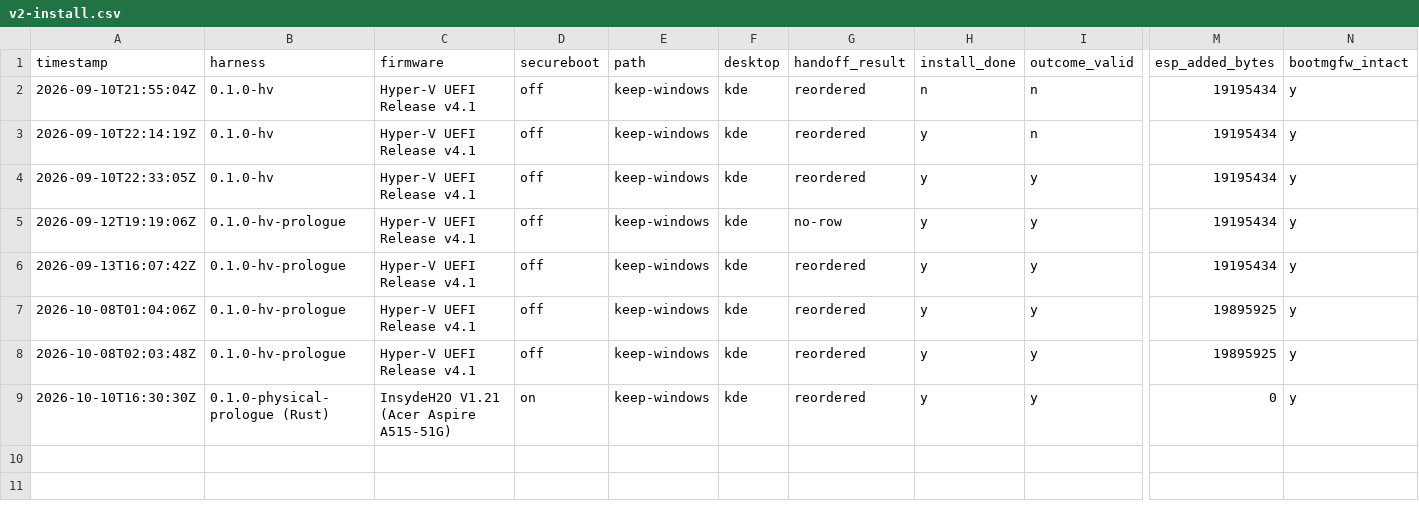
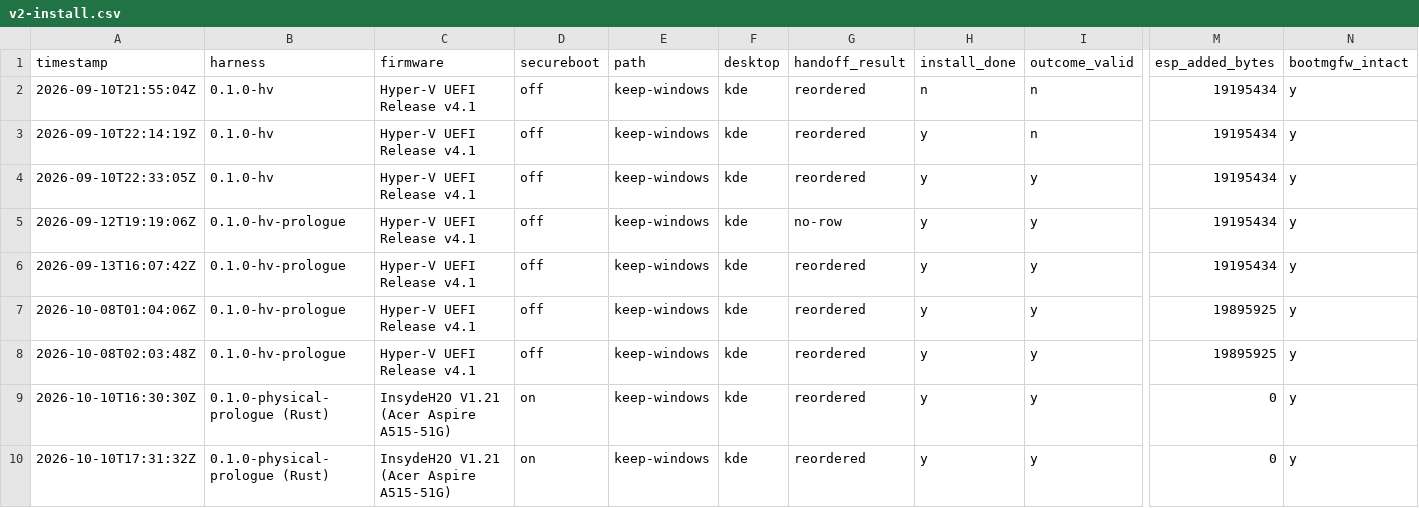
Before and after one commit to addlatt/upgrade_, a CSV file: docs/validation-results/v2-install.csv, drawn as a sheet; only a part is shown, gaps mark what is left out; rows hold the shown columns only; the diff names each change by its address in the sheet, - before the commit and + after, or states it on an @@ line.

```diff
--- a/docs/validation-results/v2-install.csv
+++ b/docs/validation-results/v2-install.csv
+row 10: 2026-10-10T17:31:32Z | 0.1.0-physical-prologue (Rust) | InsydeH2O V1.21 (Acer Aspire A515-51G) | on | keep-windows | kde | reordered | y | y | 0 | y
```
Also changed, not shown: 6 other files.
